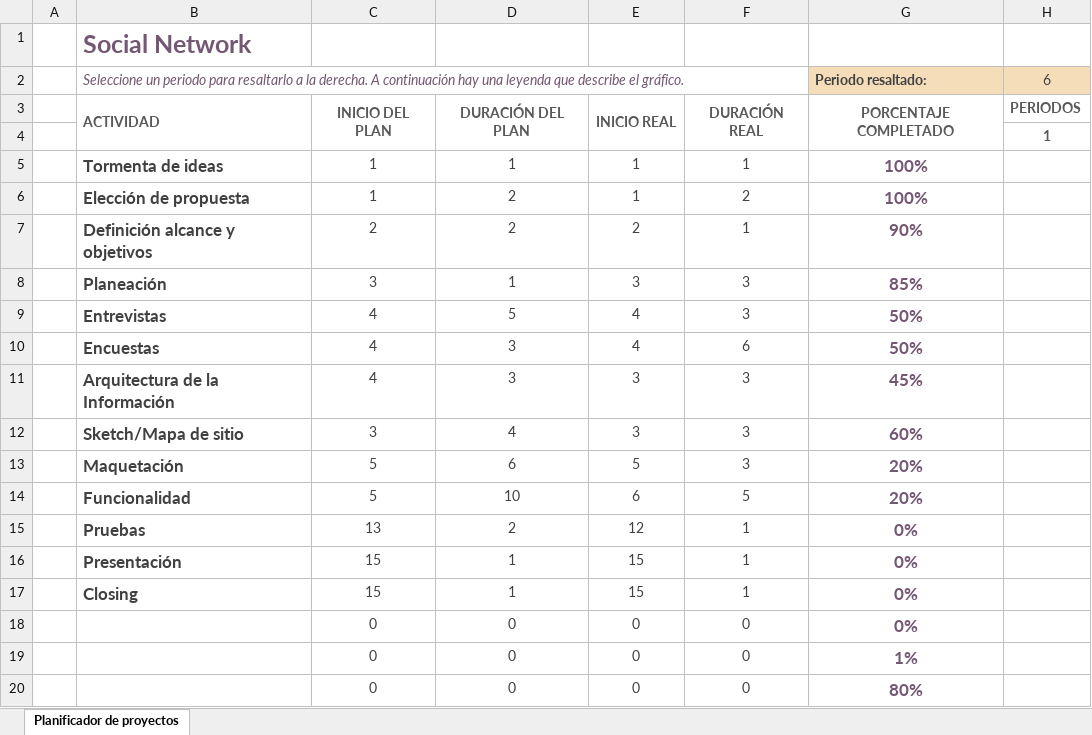
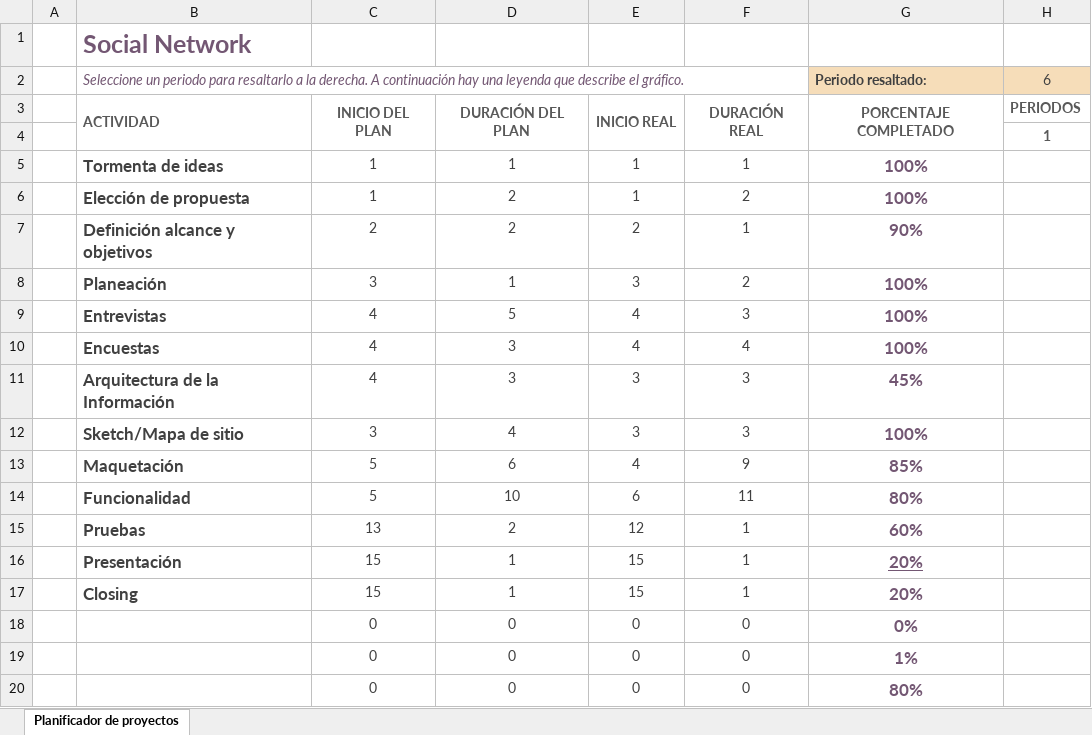
Before and after one commit to DanIvonneCaSan/kitapa-project, an Excel workbook: documents/social-network-planing.xlsx, sheet Planificador de proyectos, drawn as a sheet; only a part is shown; values as stored, in another font and other column widths than the file's, no borders; conditional formats not drawn; the diff names each change by its address in the sheet, - before the commit and + after, or states it on an @@ line.

```diff
--- a/documents/social-network-planing.xlsx (sheet Planificador de proyectos)
+++ b/documents/social-network-planing.xlsx (sheet Planificador de proyectos)
-F8: 3
+F8: 2
-G8 (Periodo resaltado:): 85%
+G8 (Periodo resaltado:): 100%
-G9:G10 (Periodo resaltado:): 50%
+G9:G10 (Periodo resaltado:): 100%
-F10: 6
+F10: 4
-G12 (Periodo resaltado:): 60%
+G12 (Periodo resaltado:): 100%
-E13: 5
+E13: 4
-F13: 3
+F13: 9
-G13 (Periodo resaltado:): 20%
+G13 (Periodo resaltado:): 85%
-F14: 5
+F14: 11
-G14 (Periodo resaltado:): 20%
+G14 (Periodo resaltado:): 80%
-G15 (Periodo resaltado:): 0%
+G15 (Periodo resaltado:): 60%
-G16:G17 (Periodo resaltado:): 0%
+G16:G17 (Periodo resaltado:): 20%
-G16 underline: off
+G16 underline: on
```
Also changed, not shown: 8 other files.
